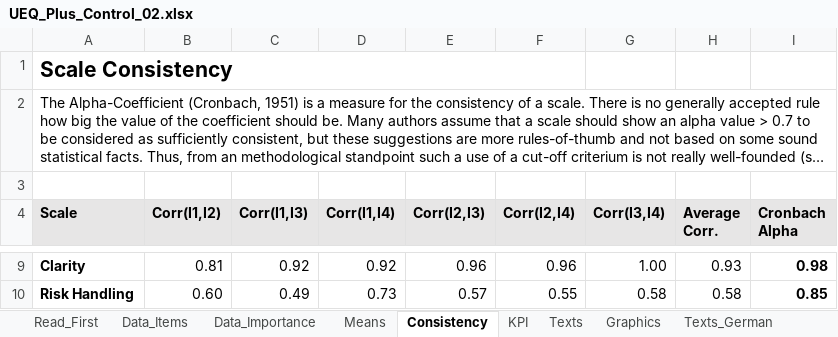
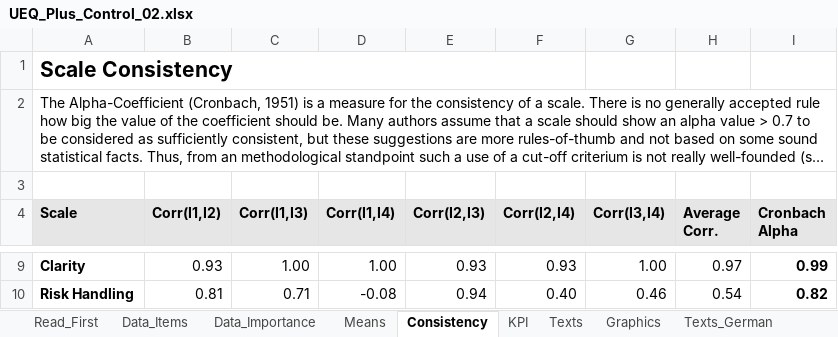
Before and after one commit to LPTimey/Mentalorium, an Excel workbook: Math/ueq_plus/UEQ_Plus_Control_02.xlsx, sheet Consistency, drawn as a sheet; only a part is shown, gaps mark what is left out; long unchanged cells end in …; values as stored, in another font and other column widths than the file's, no borders; the diff covers the shown part only; the diff names each change by its address in the sheet, - before the commit and + after, or states it on an @@ line.

```diff
--- a/Math/ueq_plus/UEQ_Plus_Control_02.xlsx (sheet Consistency)
+++ b/Math/ueq_plus/UEQ_Plus_Control_02.xlsx (sheet Consistency)
-B9 (Corr(I1,I2)): 0.81
+B9 (Corr(I1,I2)): 0.93
-C9 (Corr(I1,I3)): 0.92
+C9 (Corr(I1,I3)): 1.00
-D9 (Corr(I1,I4)): 0.92
+D9 (Corr(I1,I4)): 1.00
-E9 (Corr(I2,I3)): 0.96
+E9 (Corr(I2,I3)): 0.93
-F9 (Corr(I2,I4)): 0.96
+F9 (Corr(I2,I4)): 0.93
-H9 (Average Corr.): 0.93
+H9 (Average Corr.): 0.97
-I9 (Cronbach Alpha): 0.98
+I9 (Cronbach Alpha): 0.99
-B10 (Corr(I1,I2)): 0.60
+B10 (Corr(I1,I2)): 0.81
-C10 (Corr(I1,I3)): 0.49
+C10 (Corr(I1,I3)): 0.71
-D10 (Corr(I1,I4)): 0.73
+D10 (Corr(I1,I4)): -0.08
-E10 (Corr(I2,I3)): 0.57
+E10 (Corr(I2,I3)): 0.94
-F10 (Corr(I2,I4)): 0.55
+F10 (Corr(I2,I4)): 0.40
-G10 (Corr(I3,I4)): 0.58
+G10 (Corr(I3,I4)): 0.46
-H10 (Average Corr.): 0.58
+H10 (Average Corr.): 0.54
-I10 (Cronbach Alpha): 0.85
+I10 (Cronbach Alpha): 0.82
```
Also changed, not shown: 31 edited cells elsewhere in this sheet, sheet Means, sheet Data_Items, sheet KPI, formulas that keep their value, charts or pictures.
